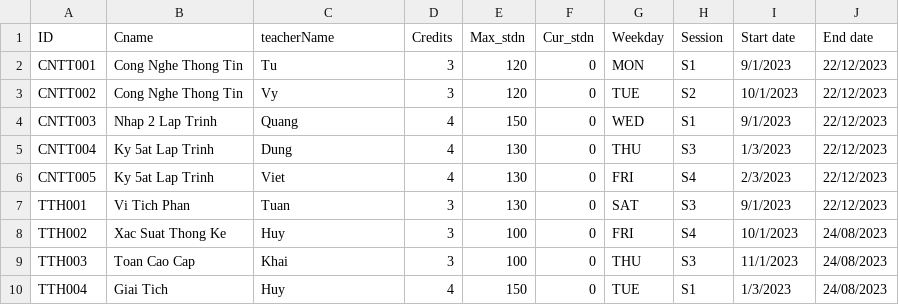
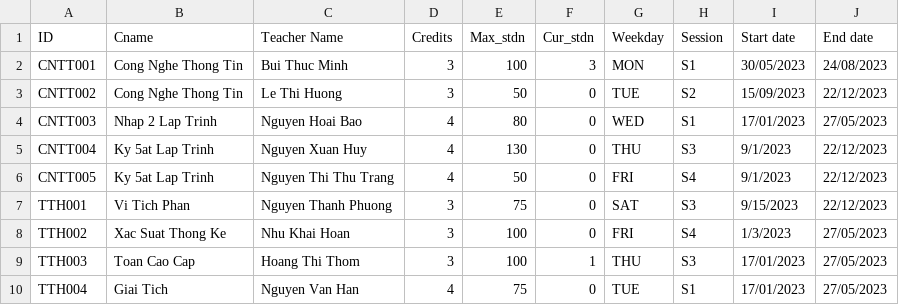
Before and after one commit to nban22/final_group08, a CSV file: coursestest - Copy.csv, drawn as a sheet; only a part is shown; the diff covers the shown part only.

Commit message:
Added more option to input WD, SS, recounted No in Course and minor other changes.

```diff
--- a/coursestest - Copy.csv
+++ b/coursestest - Copy.csv
@@ -1,10 +1,10 @@
-ID,Cname,teacherName,Credits,Max_stdn,Cur_stdn,Weekday,Session,Start date,End date
-CNTT001,Cong Nghe Thong Tin,Tu,3,120,0,MON,S1,9/1/2023,22/12/2023
-CNTT002,Cong Nghe Thong Tin,Vy,3,120,0,TUE,S2,10/1/2023,22/12/2023
-CNTT003,Nhap 2 Lap Trinh,Quang,4,150,0,WED,S1,9/1/2023,22/12/2023
-CNTT004,Ky 5at Lap Trinh,Dung,4,130,0,THU,S3,1/3/2023,22/12/2023
-CNTT005,Ky 5at Lap Trinh,Viet,4,130,0,FRI,S4,2/3/2023,22/12/2023
-TTH001,Vi Tich Phan,Tuan,3,130,0,SAT,S3,9/1/2023,22/12/2023
-TTH002,Xac Suat Thong Ke,Huy,3,100,0,FRI,S4,10/1/2023,24/08/2023
-TTH003,Toan Cao Cap,Khai,3,100,0,THU,S3,11/1/2023,24/08/2023
-TTH004,Giai Tich,Huy,4,150,0,TUE,S1,1/3/2023,24/08/2023
+ID,Cname,Teacher Name,Credits,Max_stdn,Cur_stdn,Weekday,Session,Start date,End date
+CNTT001,Cong Nghe Thong Tin,Bui Thuc Minh,3,100,3,MON,S1,30/05/2023,24/08/2023
+CNTT002,Cong Nghe Thong Tin,Le Thi Huong,3,50,0,TUE,S2,15/09/2023,22/12/2023
+CNTT003,Nhap 2 Lap Trinh,Nguyen Hoai Bao,4,80,0,WED,S1,17/01/2023,27/05/2023
+CNTT004,Ky 5at Lap Trinh,Nguyen Xuan Huy,4,130,0,THU,S3,9/1/2023,22/12/2023
+CNTT005,Ky 5at Lap Trinh,Nguyen Thi Thu Trang,4,50,0,FRI,S4,9/1/2023,22/12/2023
+TTH001,Vi Tich Phan,Nguyen Thanh Phuong,3,75,0,SAT,S3,9/15/2023,22/12/2023
+TTH002,Xac Suat Thong Ke,Nhu Khai Hoan,3,100,0,FRI,S4,1/3/2023,27/05/2023
+TTH003,Toan Cao Cap,Hoang Thi Thom,3,100,1,THU,S3,17/01/2023,27/05/2023
+TTH004,Giai Tich,Nguyen Van Han,4,75,0,TUE,S1,17/01/2023,27/05/2023
```
Also changed, not shown: 111 edited cells elsewhere in this file, coursestest.csv, 4 other files.
